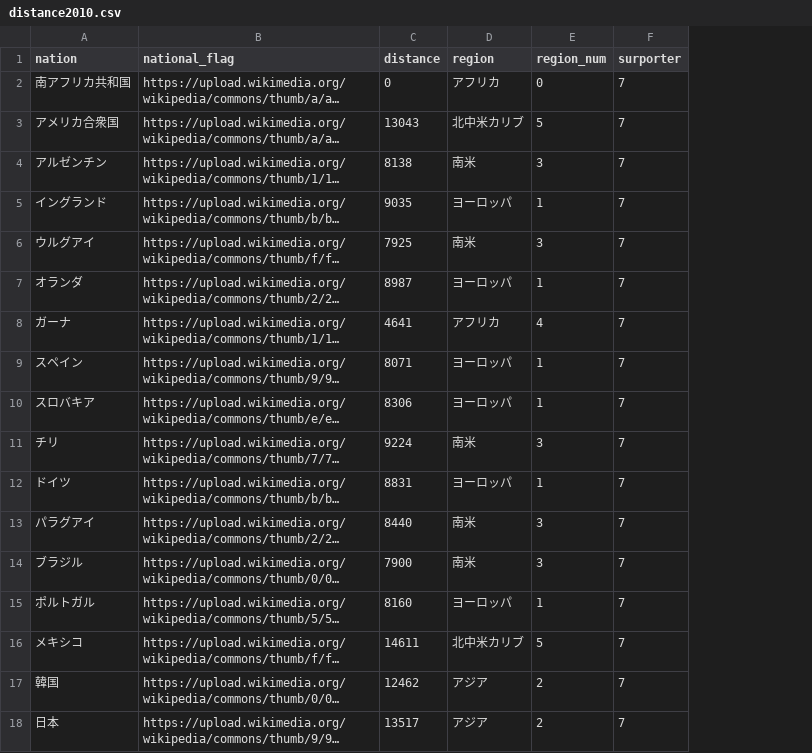
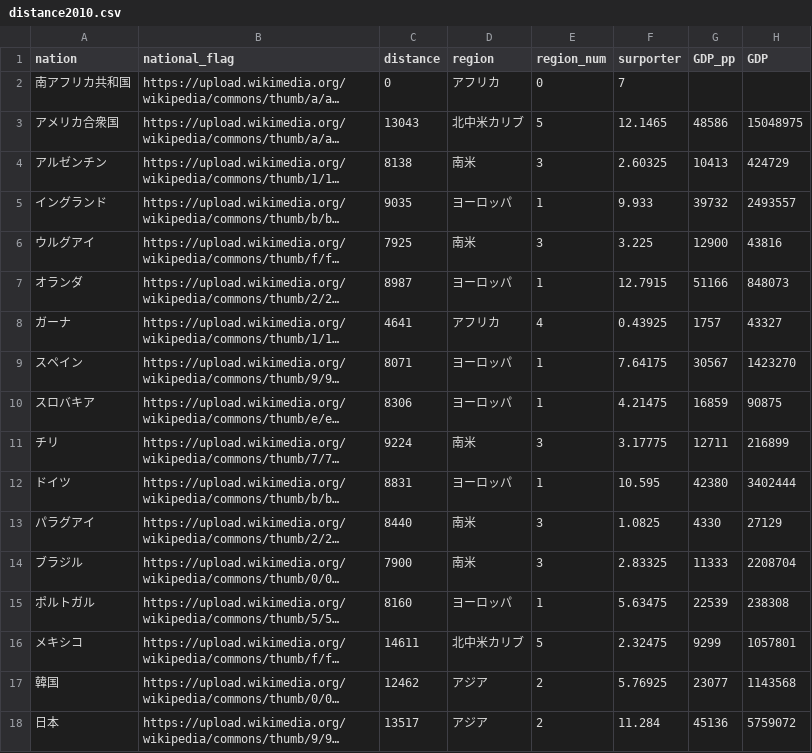
Before and after one commit to ueda0913/infovis, a CSV file: dataset/nations_data/distance2010.csv, drawn as a sheet; long unchanged cells end in …; the diff names each change by its address in the sheet, - before the commit and + after, or states it on an @@ line.

```diff
--- a/dataset/nations_data/distance2010.csv
+++ b/dataset/nations_data/distance2010.csv
+column G (GDP_pp), rows 3-18: 48586 | 10413 | 39732 | 12900 | 51166 | 1757 | 30567 | 16859 | 12711 | 42380 | 4330 | 11333 | 22539 | 9299 | 23077 | 45136
+column H (GDP), rows 3-18: 15048975 | 424729 | 2493557 | 43816 | 848073 | 43327 | 1423270 | 90875 | 216899 | 3402444 | 27129 | 2208704 | 238308 | 1057801 | 1143568 | 5759072
-F3 (surporter): 7
+F3 (surporter): 12.1465
-F4 (surporter): 7
+F4 (surporter): 2.60325
-F5 (surporter): 7
+F5 (surporter): 9.933
-F6 (surporter): 7
+F6 (surporter): 3.225
-F7 (surporter): 7
+F7 (surporter): 12.7915
-F8 (surporter): 7
+F8 (surporter): 0.43925
-F9 (surporter): 7
+F9 (surporter): 7.64175
-F10 (surporter): 7
+F10 (surporter): 4.21475
-F11 (surporter): 7
+F11 (surporter): 3.17775
-F12 (surporter): 7
+F12 (surporter): 10.595
-F13 (surporter): 7
+F13 (surporter): 1.0825
-F14 (surporter): 7
+F14 (surporter): 2.83325
-F15 (surporter): 7
+F15 (surporter): 5.63475
-F16 (surporter): 7
+F16 (surporter): 2.32475
-F17 (surporter): 7
+F17 (surporter): 5.76925
-F18 (surporter): 7
+F18 (surporter): 11.284
```
Also changed, not shown: dataset/nations_data/distance2014.csv, dataset/nations_data/distance2018.csv, 2 other files.
